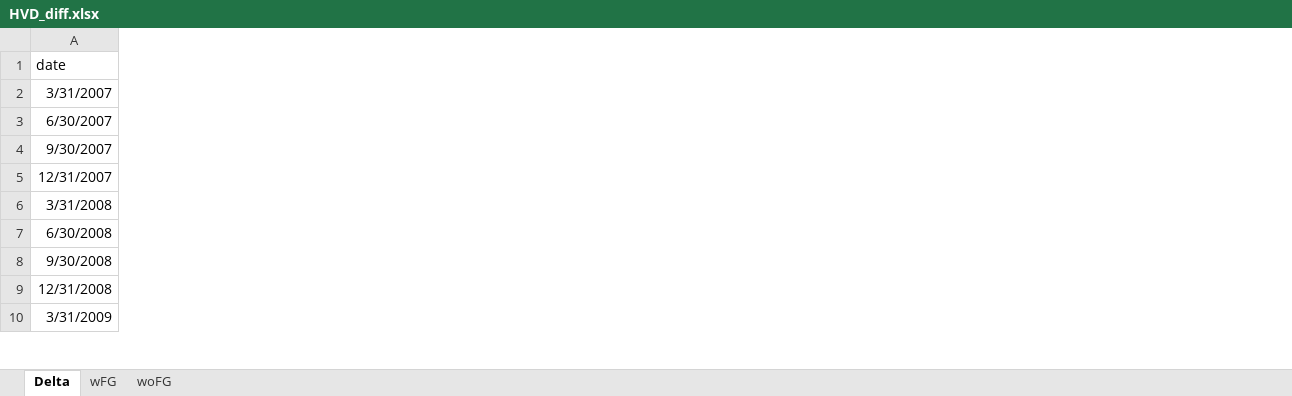
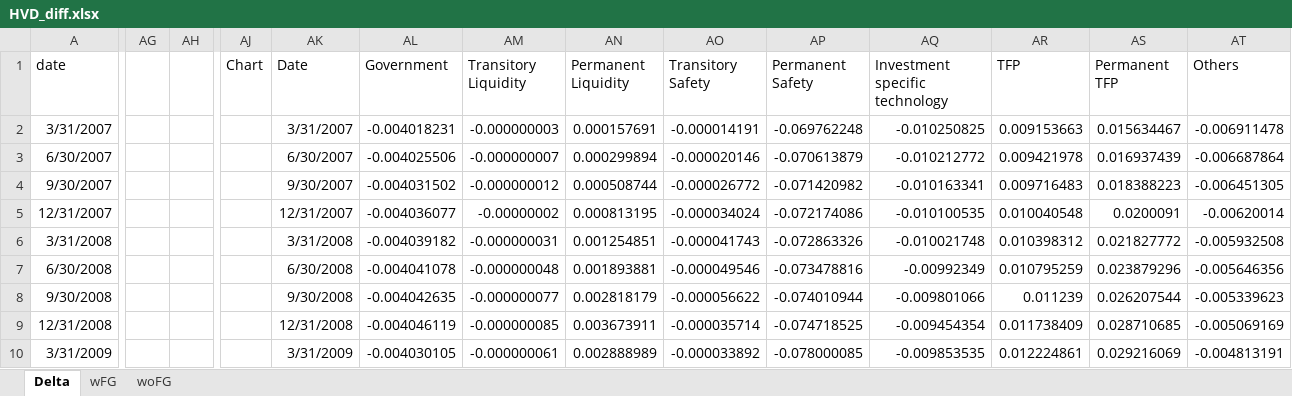
Before and after one commit to matyasfarkas/rstarBrookings2017, an Excel workbook: Main results/HVD_diff.xlsx, sheet Delta, drawn as a sheet; only a part is shown, gaps mark what is left out; values as stored, in another font and other column widths than the file's, no borders; charts and pictures and conditional formats not drawn; the diff covers the shown part only; the diff names each change by its address in the sheet, - before the commit and + after, or states it on an @@ line.

Commit message:
Chart update

```diff
--- a/Main results/HVD_diff.xlsx (sheet Delta)
+++ b/Main results/HVD_diff.xlsx (sheet Delta)
+column AG, empty
+column AH, empty
+column AJ (Chart), empty
+column AK (Date), rows 2-10: 3/31/2007 | 6/30/2007 | 9/30/2007 | 12/31/2007 | 3/31/2008 | 6/30/2008 | 9/30/2008 | 12/31/2008 | 3/31/2009
+column AL (Government), rows 2-10: -0.004018231 | -0.004025506 | -0.004031502 | -0.004036077 | -0.004039182 | -0.004041078 | -0.004042635 | -0.004046119 | -0.004030105
+column AM (Transitory Liquidity), rows 2-10: -0.000000003 | -0.000000007 | -0.000000012 | -0.00000002 | -0.000000031 | -0.000000048 | -0.000000077 | -0.000000085 | -0.000000061
+column AN (Permanent Liquidity), rows 2-10: 0.000157691 | 0.000299894 | 0.000508744 | 0.000813195 | 0.001254851 | 0.001893881 | 0.002818179 | 0.003673911 | 0.002888989
+column AO (Transitory Safety), rows 2-10: -0.000014191 | -0.000020146 | -0.000026772 | -0.000034024 | -0.000041743 | -0.000049546 | -0.000056622 | -0.000035714 | -0.000033892
+column AP (Permanent Safety), rows 2-10: -0.069762248 | -0.070613879 | -0.071420982 | -0.072174086 | -0.072863326 | -0.073478816 | -0.074010944 | -0.074718525 | -0.078000085
+column AQ (Investment specific technology), rows 2-10: -0.010250825 | -0.010212772 | -0.010163341 | -0.010100535 | -0.010021748 | -0.00992349 | -0.009801066 | -0.009454354 | -0.009853535
+column AR (TFP), rows 2-10: 0.009153663 | 0.009421978 | 0.009716483 | 0.010040548 | 0.010398312 | 0.010795259 | 0.011239 | 0.011738409 | 0.012224861
+column AS (Permanent TFP), rows 2-10: 0.015634467 | 0.016937439 | 0.018388223 | 0.0200091 | 0.021827772 | 0.023879296 | 0.026207544 | 0.028710685 | 0.029216069
+column AT (Others), rows 2-10: -0.006911478 | -0.006687864 | -0.006451305 | -0.00620014 | -0.005932508 | -0.005646356 | -0.005339623 | -0.005069169 | -0.004813191
```
Also changed, not shown: 1 added column elsewhere in this sheet, charts or pictures, Main results/US/Chart 1.xlsx, 24 other files.
